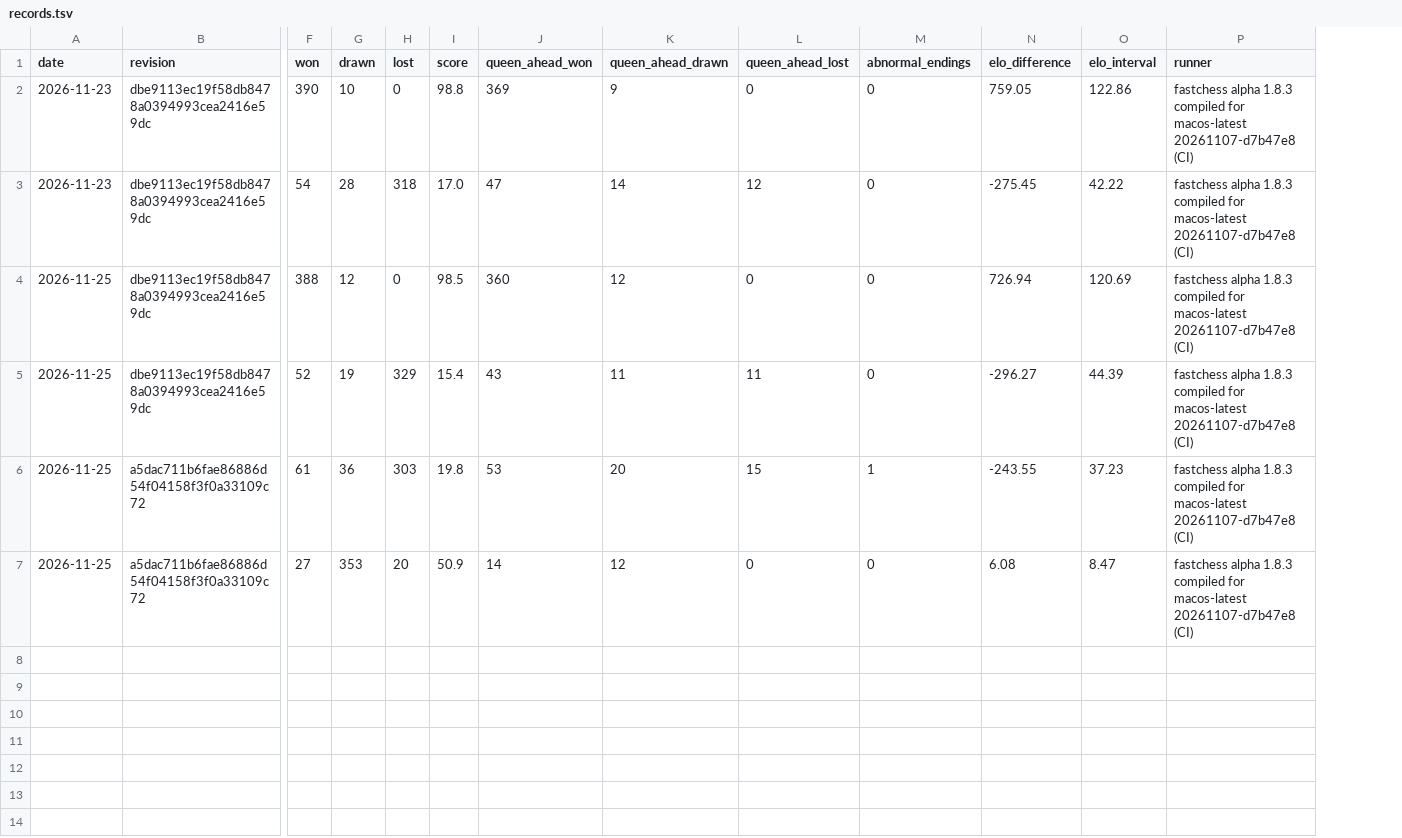
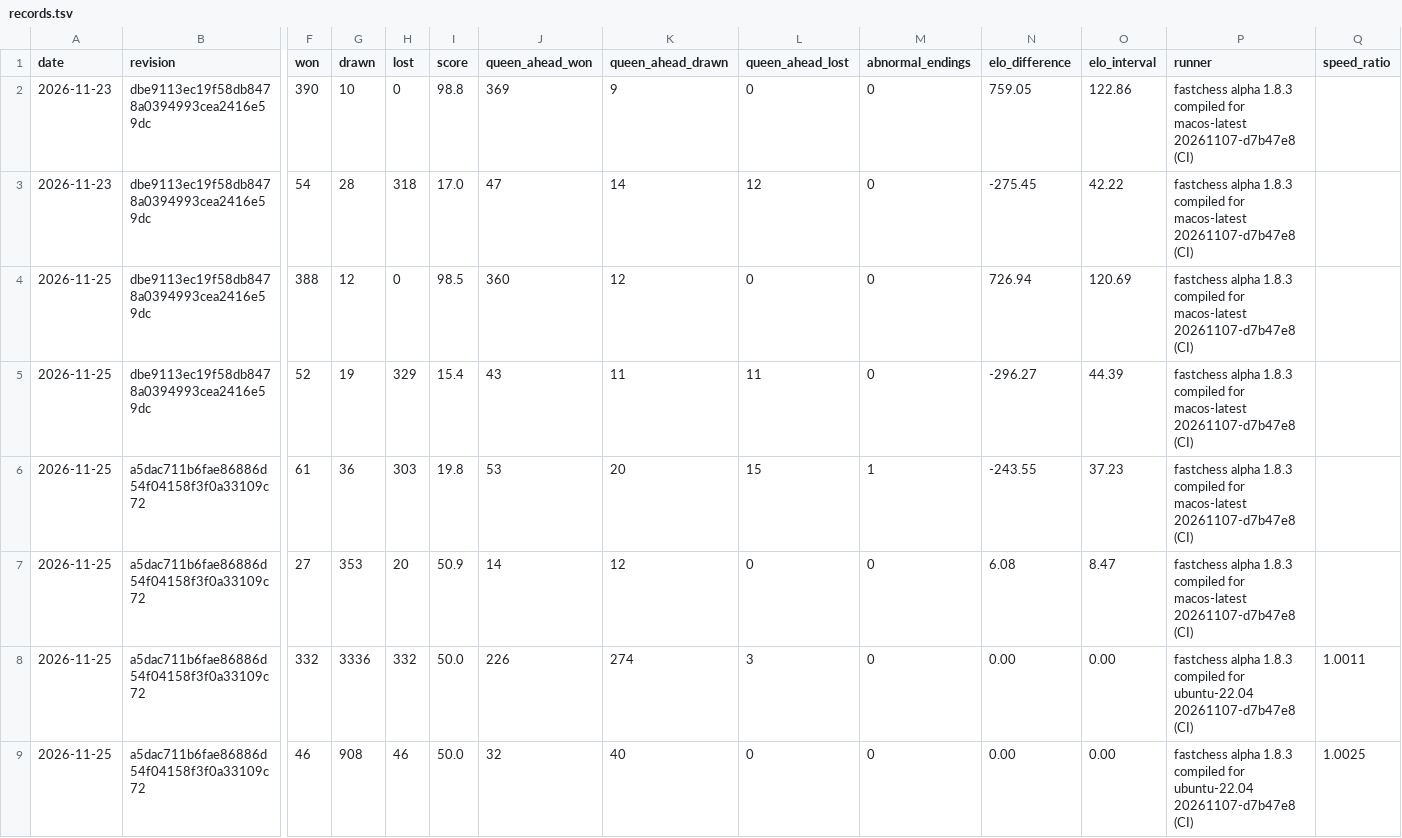
Before and after one commit to fernandobandeira/fisher, a TSV file: strength/records.tsv, drawn as a sheet; only a part is shown, gaps mark what is left out; rows hold the shown columns only; the diff names each change by its address in the sheet, - before the commit and + after, or states it on an @@ line.

Commit message:
(fisher-op4.2) Record the first two full strength series
Keep the historical records with an empty speed ratio and append the
lines printed by the fresh hosted dispatches. Both runs finished on
their first attempt.

| Claim | Proved wrong by | Expected value from | Result | Revision |
|---|---|---|---|---|
| The records match the whole hosted series | A line differs from its artifact, or any pair fails to mirror | Runs 45713248835 and 45713145494, and the expected mirror match in fisher-op4.2 | The artifact lines match, all 2,500 opening pairs are mirrored, and both records score 50.0% | 3911103 |

Conditions 3: https://github.com/fernandobandeira/fisher/actions/runs/45713248835
Conditions 4: https://github.com/fernandobandeira/fisher/actions/runs/45713145494

```diff
--- a/strength/records.tsv
+++ b/strength/records.tsv
+column Q (speed_ratio), empty
+row 8: 2026-11-25 | a5dac711b6fae86886d54f04158f3f0a33109c72 | 332 | 3336 | 332 | 50.0 | 226 | 274 | 3 | 0 | 0.00 | 0.00 | fastchess alpha 1.8.3 compiled for ubuntu-22.04 20261107-d7b47e8 (CI) | 1.0011
+row 9: 2026-11-25 | a5dac711b6fae86886d54f04158f3f0a33109c72 | 46 | 908 | 46 | 50.0 | 32 | 40 | 0 | 0 | 0.00 | 0.00 | fastchess alpha 1.8.3 compiled for ubuntu-22.04 20261107-d7b47e8 (CI) | 1.0025
```
